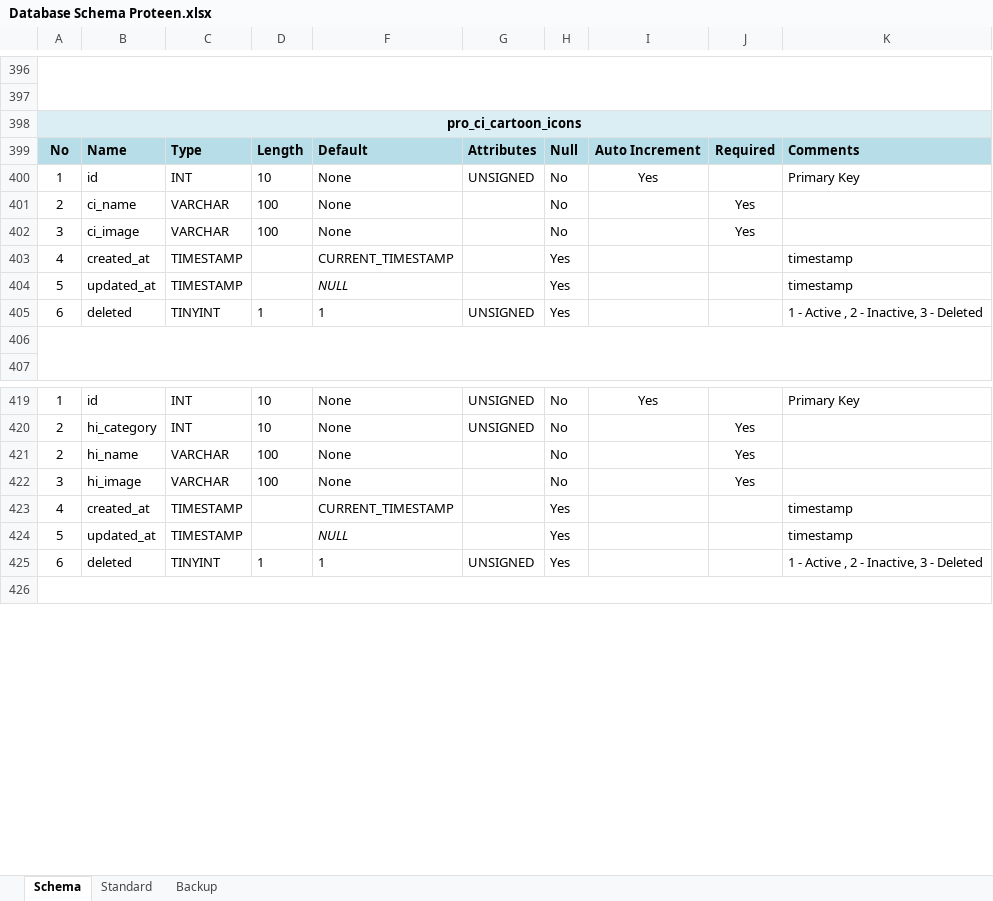
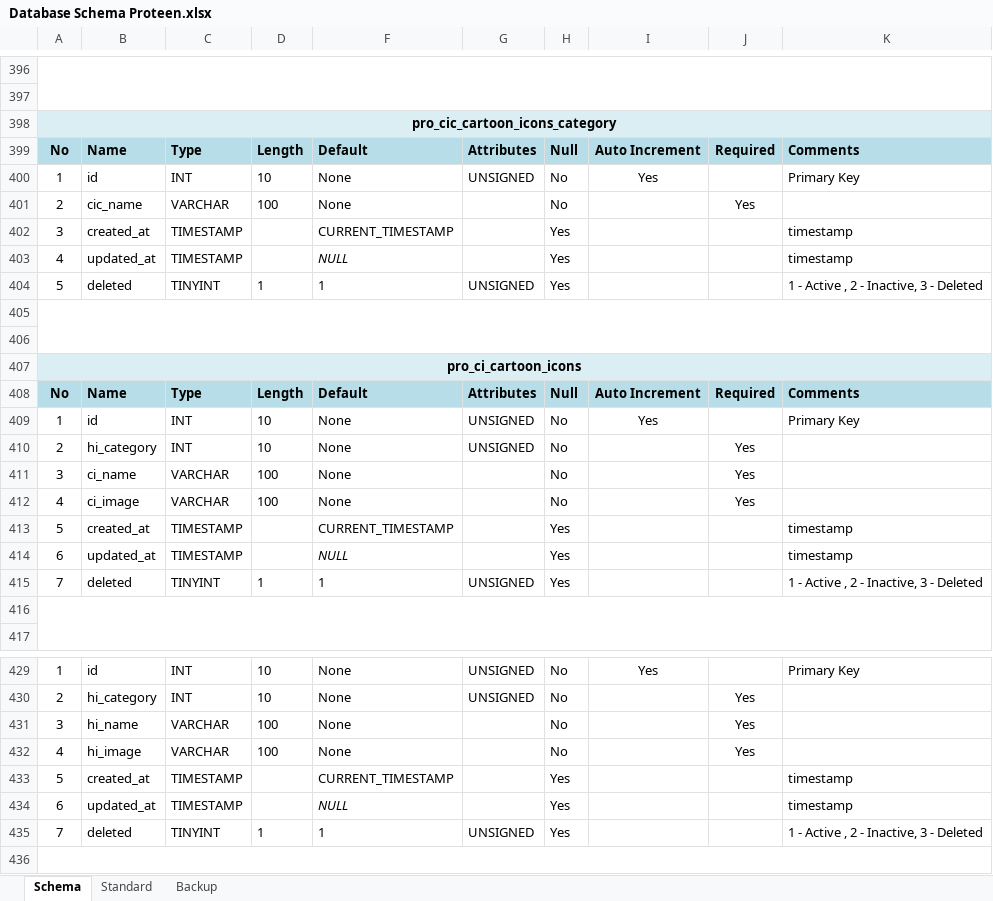
Before and after one commit to inxkrutik/proteendocs, an Excel workbook: Database Schema Proteen.xlsx, sheet Schema, drawn as a sheet; only a part is shown, gaps mark what is left out; values as stored, in another font and other column widths than the file's, no borders; addresses are those after the commit; the diff covers the shown part only; the diff names each change by its address in the sheet, - before the commit and + after, or states it on an @@ line.

Commit message:
Cartoon Icons Category

```diff
--- a/Database Schema Proteen.xlsx (sheet Schema)
+++ b/Database Schema Proteen.xlsx (sheet Schema)
+row 398: pro_cic_cartoon_icons_category
+row 399: No | Name | Type | Length | Default | Attributes | Null | Auto Increment | Required | Comments
+row 400: 1 | id | INT | 10 | None | UNSIGNED | No | Yes |  | Primary Key
+row 401: 2 | cic_name | VARCHAR | 100 | None |  | No |  | Yes
+row 402: 3 | created_at | TIMESTAMP |  | CURRENT_TIMESTAMP |  | Yes |  |  | timestamp
+row 403: 4 | updated_at | TIMESTAMP |  | NULL |  | Yes |  |  | timestamp
+row 404: 5 | deleted | TINYINT | 1 | 1 | UNSIGNED | Yes |  |  | 1 - Active , 2 - Inactive, 3 - Deleted
+row 405: (empty)
+row 406: (empty)
-B410: ci_name
+B410: hi_category
-C410: VARCHAR
+C410: INT
-D410: 100
+D410: 10
-G410: (empty)
+G410: UNSIGNED
-B411: ci_image
+B411: ci_name
+row 412: 4 | ci_image | VARCHAR | 100 | None |  | No |  | Yes
-A413: 4
+A413: 5
-A414: 5
+A414: 6
-A415: 6
+A415: 7
-A431: 2
+A431: 3
-A432: 3
+A432: 4
-A433: 4
+A433: 5
-A434: 5
+A434: 6
-A435: 6
+A435: 7
```
Also changed, not shown: 3 edited cells elsewhere in this sheet.
